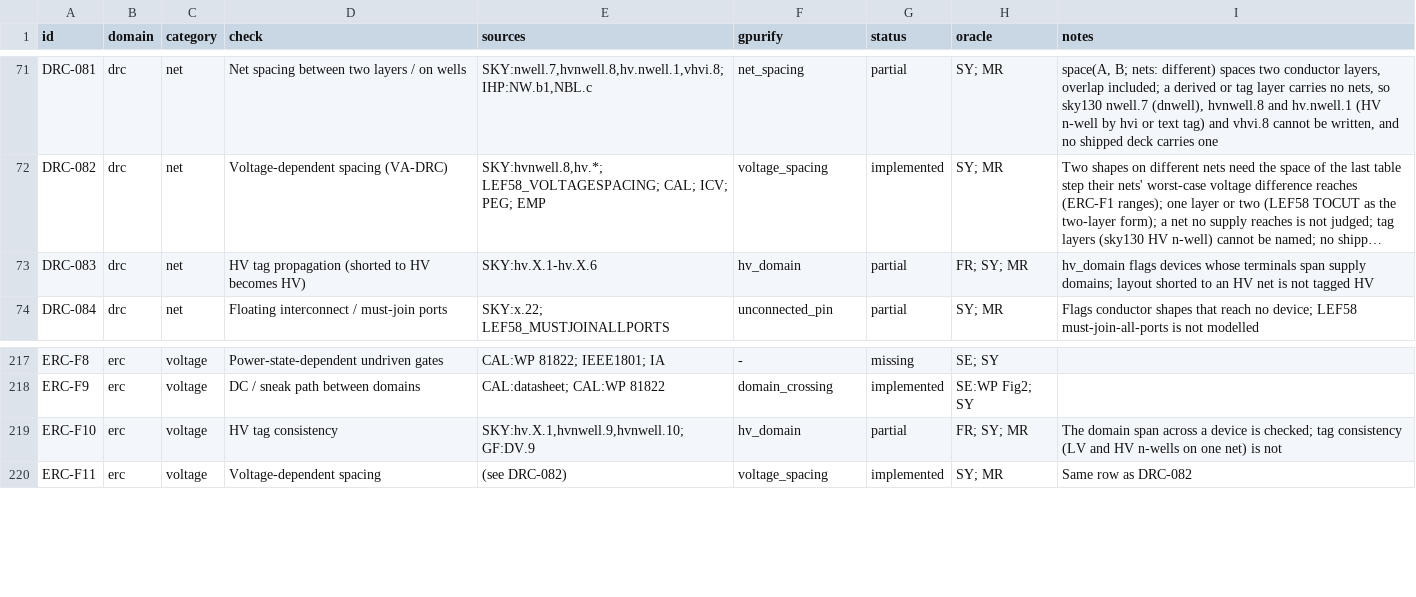
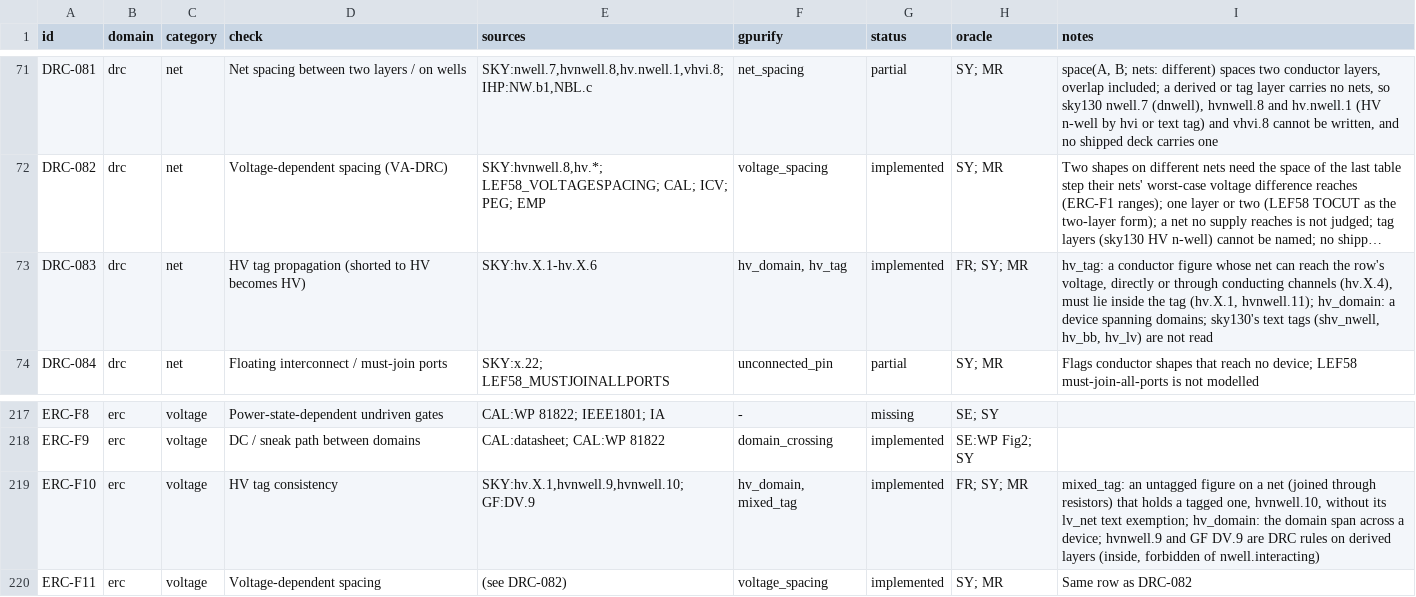
Before and after one commit to UW-ASIC/GPurify, a TSV file: docs/check-catalog.tsv, drawn as a sheet; only a part is shown, gaps mark what is left out; long unchanged cells end in …; the diff names each change by its address in the sheet, - before the commit and + after, or states it on an @@ line.

```diff
--- a/docs/check-catalog.tsv
+++ b/docs/check-catalog.tsv
-F73 (gpurify): hv_domain
+F73 (gpurify): hv_domain, hv_tag
-G73 (status): partial
+G73 (status): implemented
-I73 (notes): hv_domain flags devices whose terminals span supply domains; layout shorted to an HV net is not tagged HV
+I73 (notes): hv_tag: a conductor figure whose net can reach the row's voltage, directly or through conducting channels (hv.X.4), must lie inside the tag (hv.X.1, hvnwell.11); hv_domain: a device spanning domains; sky130's text tags (shv_nwell, hv_bb, hv_lv) are not read
-F219 (gpurify): hv_domain
+F219 (gpurify): hv_domain, mixed_tag
-G219 (status): partial
+G219 (status): implemented
-I219 (notes): The domain span across a device is checked; tag consistency (LV and HV n-wells on one net) is not
+I219 (notes): mixed_tag: an untagged figure on a net (joined through resistors) that holds a tagged one, hvnwell.10, without its lv_net text exemption; hv_domain: the domain span across a device; hvnwell.9 and GF DV.9 are DRC rules on derived layers (inside, forbidden of nwell.interacting)
```
Also changed, not shown: 14 other files.
